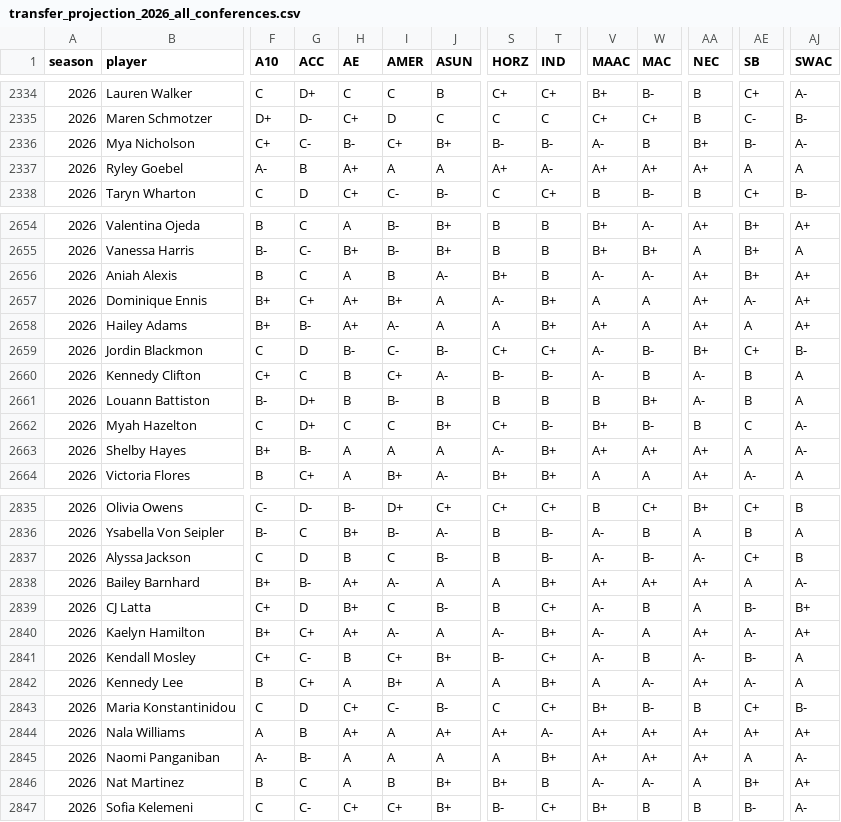
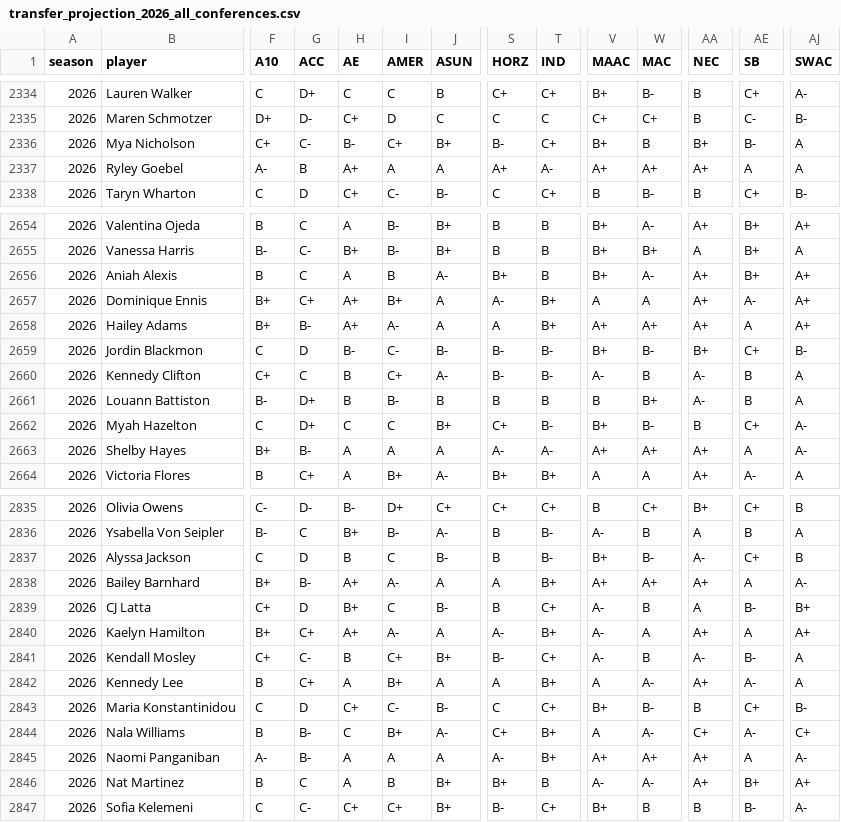
Before and after one commit to dbcjason/NCAAWCards, a CSV file: player_cards_pipeline/output/transfer_projection_2026_all_conferences.csv, drawn as a sheet; only a part is shown, gaps mark what is left out; the diff covers the shown part only; the diff names each change by its address in the sheet, - before the commit and + after, or states it on an @@ line.

```diff
--- a/player_cards_pipeline/output/transfer_projection_2026_all_conferences.csv
+++ b/player_cards_pipeline/output/transfer_projection_2026_all_conferences.csv
-T2336 (IND): B-
+T2336 (IND): C+
-V2336 (MAAC): A-
+V2336 (MAAC): B+
-AJ2336 (SWAC): A-
+AJ2336 (SWAC): A
-V2656 (MAAC): A-
+V2656 (MAAC): B+
-W2658 (MAC): A
+W2658 (MAC): A+
-S2659 (HORZ): C+
+S2659 (HORZ): B-
-T2659 (IND): C+
+T2659 (IND): B-
-V2659 (MAAC): A-
+V2659 (MAAC): B+
-AE2662 (SB): C
+AE2662 (SB): C+
-T2663 (IND): B+
+T2663 (IND): A-
-V2837 (MAAC): A-
+V2837 (MAAC): B+
-AE2840 (SB): A-
+AE2840 (SB): A
-F2844 (A10): A
+F2844 (A10): B
-G2844 (ACC): B
+G2844 (ACC): B-
-H2844 (AE): A+
+H2844 (AE): C
-I2844 (AMER): A
+I2844 (AMER): B+
-J2844 (ASUN): A+
+J2844 (ASUN): A-
-S2844 (HORZ): A+
+S2844 (HORZ): C+
-T2844 (IND): A-
+T2844 (IND): B+
-V2844 (MAAC): A+
+V2844 (MAAC): A
-W2844 (MAC): A+
+W2844 (MAC): A-
-AA2844 (NEC): A+
+AA2844 (NEC): C+
-AE2844 (SB): A+
+AE2844 (SB): A-
-AJ2844 (SWAC): A+
+AJ2844 (SWAC): C+
-S2845 (HORZ): A
+S2845 (HORZ): A-
-AA2846 (NEC): A
+AA2846 (NEC): A+
```
Also changed, not shown: 148 edited cells elsewhere in this file, 2 other files.
